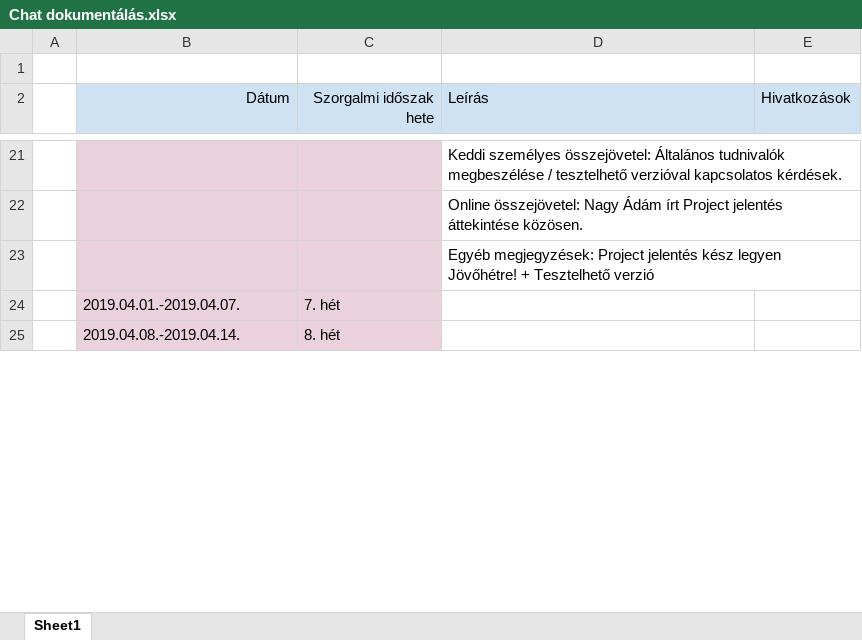
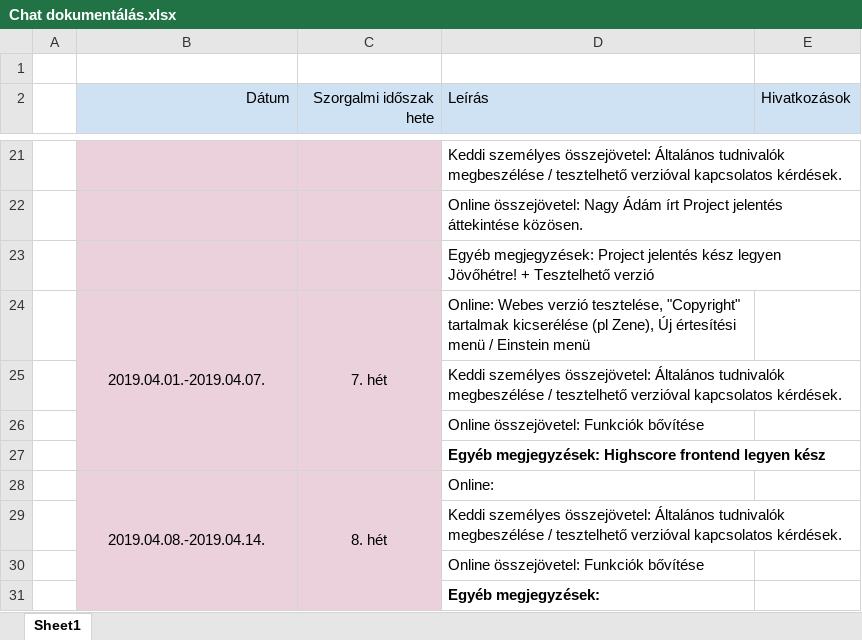
Before and after one commit to nagya007/Miliomos_Project, an Excel workbook: Dokumentációk/Megbeszélések és Esemény napló/Chat dokumentálás.xlsx, sheet Sheet1, drawn as a sheet; only a part is shown, gaps mark what is left out; values as stored, in another font and other column widths than the file's, no borders; addresses are those after the commit; the diff covers the shown part only; the diff names each change by its address in the sheet, - before the commit and + after, or states it on an @@ line.

```diff
--- a/Dokumentációk/Megbeszélések és Esemény napló/Chat dokumentálás.xlsx (sheet Sheet1)
+++ b/Dokumentációk/Megbeszélések és Esemény napló/Chat dokumentálás.xlsx (sheet Sheet1)
-B24:C24 alignment: left
+B24:C24 alignment: center
+B24:B27 merged
+C24:C27 merged
-D24 (Leírás): (empty)
+D24 (Leírás): Online: Webes verzió tesztelése, "Copyright" tartalmak kicserélése (pl Zene), Új értesítési menü / Einstein menü
+row 25:  |  |  | Keddi személyes összejövetel: Általános tudnivalók megbeszélése / tesztelhető verzióval kapcsolatos kérdések.
+row 26:  |  |  | Online összejövetel: Funkciók bővítése
+row 27:  |  |  | Egyéb megjegyzések: Highscore frontend legyen kész
-B28:C28 alignment: left
+B28:C28 alignment: center
+B28:B31 merged
+C28:C31 merged
-D28 (Leírás): (empty)
+D28 (Leírás): Online:
+row 29:  |  |  | Keddi személyes összejövetel: Általános tudnivalók megbeszélése / tesztelhető verzióval kapcsolatos kérdések.
+row 30:  |  |  | Online összejövetel: Funkciók bővítése
+row 31:  |  |  | Egyéb megjegyzések:
```
Also changed, not shown: 6 added rows, 2 edited cells, cell formats and merged cells elsewhere in this sheet.
